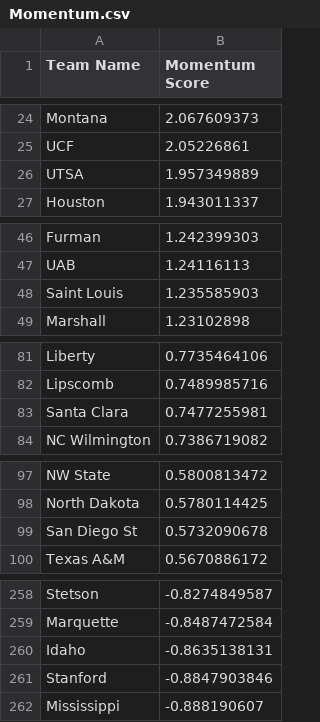
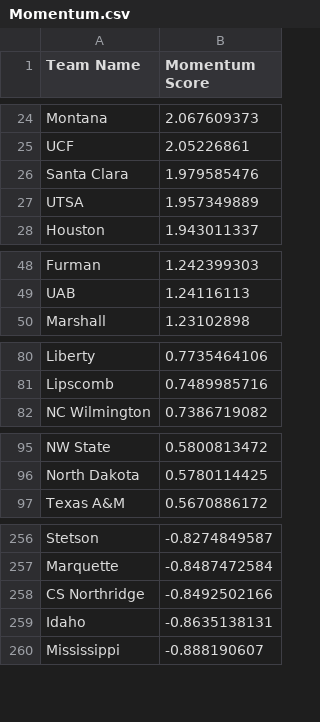
Before and after one commit to Colin-Hanley1/CBBModel_streamlit, a CSV file: Momentum.csv, drawn as a sheet; only a part is shown, gaps mark what is left out; removed rows and columns are numbered as before the commit, all else as after; the diff covers the shown part only; the diff names each change by its address in the sheet, - before the commit and + after, or states it on an @@ line.

```diff
--- a/Momentum.csv
+++ b/Momentum.csv
+row 26: Santa Clara | 1.979585476
-row 48: Saint Louis | 1.235585903
-row 83: Santa Clara | 0.7477255981
-row 99: San Diego St | 0.5732090678
+row 258: CS Northridge | -0.8492502166
-row 261: Stanford | -0.8847903846
```
Also changed, not shown: 14 added rows, 12 removed rows and 2 edited cells elsewhere in this file.
